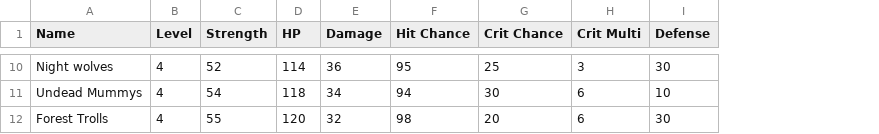
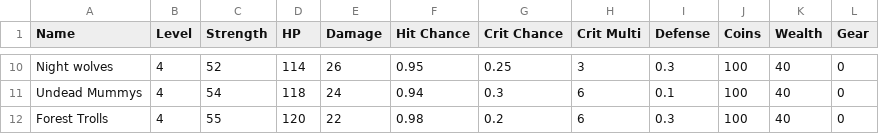
Before and after one commit to armaan1991/PythonRPG, a CSV file: dog_monsters_v1.csv, drawn as a sheet; only a part is shown, gaps mark what is left out; the diff covers the shown part only; the diff names each change by its address in the sheet, - before the commit and + after, or states it on an @@ line.

```diff
--- a/dog_monsters_v1.csv
+++ b/dog_monsters_v1.csv
+column J (Coins), rows 10-12: all 100
+column K (Wealth), rows 10-12: all 40
+column L (Gear), rows 10-12: all 0
-E10 (Damage): 36
+E10 (Damage): 26
-F10 (Hit Chance): 95
+F10 (Hit Chance): 0.95
-G10 (Crit Chance): 25
+G10 (Crit Chance): 0.25
-I10 (Defense): 30
+I10 (Defense): 0.3
-E11 (Damage): 34
+E11 (Damage): 24
-F11 (Hit Chance): 94
+F11 (Hit Chance): 0.94
-G11 (Crit Chance): 30
+G11 (Crit Chance): 0.3
-I11 (Defense): 10
+I11 (Defense): 0.1
-E12 (Damage): 32
+E12 (Damage): 22
-F12 (Hit Chance): 98
+F12 (Hit Chance): 0.98
-G12 (Crit Chance): 20
+G12 (Crit Chance): 0.2
-I12 (Defense): 30
+I12 (Defense): 0.3
```
Also changed, not shown: 32 edited cells elsewhere in this file, 1 other file.
